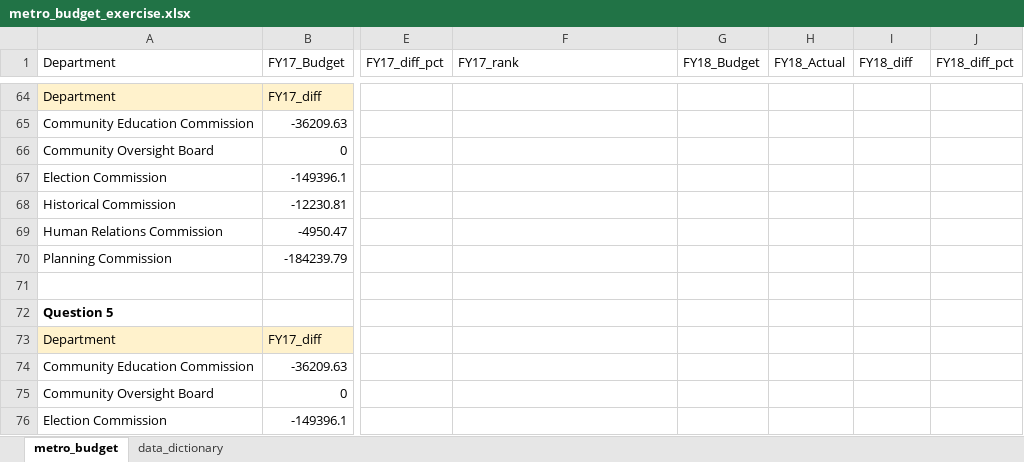
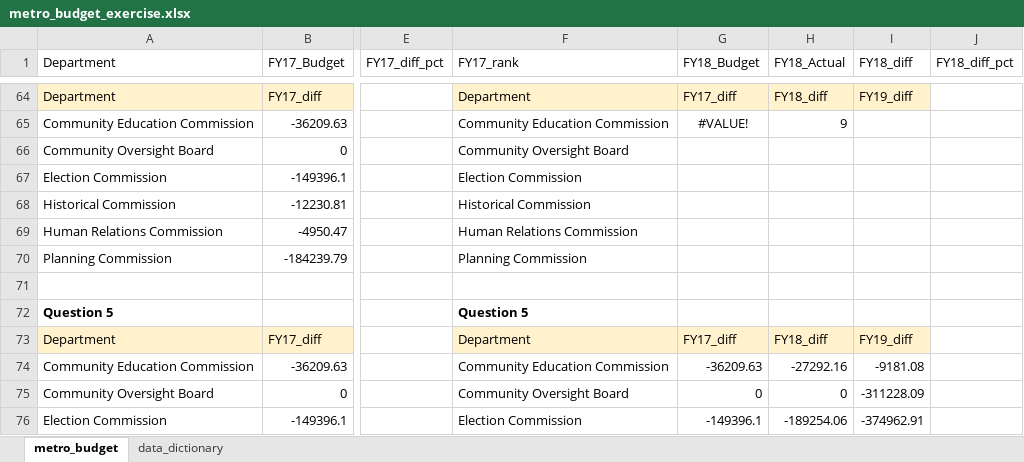
Before and after one commit to NSS-Data-Analytics-Cohort-13/lookups-exercise-Jswine08, an Excel workbook: metro_budget_exercise.xlsx, sheet metro_budget, drawn as a sheet; only a part is shown, gaps mark what is left out; values as stored, in another font and other column widths than the file's, no borders; the diff covers the shown part only; the diff names each change by its address in the sheet, - before the commit and + after, or states it on an @@ line.

```diff
--- a/metro_budget_exercise.xlsx (sheet metro_budget)
+++ b/metro_budget_exercise.xlsx (sheet metro_budget)
-F64 (FY17_rank): (empty)
+F64 (FY17_rank): Department
-F64:I64 fill: none
+F64:I64 fill: #FFF2CC
-G64 (FY18_Budget): (empty)
+G64 (FY18_Budget): FY17_diff
-H64 (FY18_Actual): (empty)
+H64 (FY18_Actual): FY18_diff
-I64 (FY18_diff): (empty)
+I64 (FY18_diff): FY19_diff
-F65 (FY17_rank): (empty)
+F65 (FY17_rank): Community Education Commission
-G65 (FY18_Budget): (empty)
+G65 (FY18_Budget): #VALUE!
-H65 (FY18_Actual): (empty)
+H65 (FY18_Actual): 9
-F66 (FY17_rank): (empty)
+F66 (FY17_rank): Community Oversight Board
-F67 (FY17_rank): (empty)
+F67 (FY17_rank): Election Commission
-F68 (FY17_rank): (empty)
+F68 (FY17_rank): Historical Commission
-F69 (FY17_rank): (empty)
+F69 (FY17_rank): Human Relations Commission
-F70 (FY17_rank): (empty)
+F70 (FY17_rank): Planning Commission
-F72 (FY17_rank): (empty)
+F72 (FY17_rank): Question 5
-F73 (FY17_rank): (empty)
+F73 (FY17_rank): Department
-F73:I73 fill: none
+F73:I73 fill: #FFF2CC
-G73 (FY18_Budget): (empty)
+G73 (FY18_Budget): FY17_diff
-H73 (FY18_Actual): (empty)
+H73 (FY18_Actual): FY18_diff
-I73 (FY18_diff): (empty)
+I73 (FY18_diff): FY19_diff
-F74 (FY17_rank): (empty)
+F74 (FY17_rank): Community Education Commission
-G74 (FY18_Budget): (empty)
+G74 (FY18_Budget): -36209.63
-H74 (FY18_Actual): (empty)
+H74 (FY18_Actual): -27292.16
-I74 (FY18_diff): (empty)
+I74 (FY18_diff): -9181.08
-F75 (FY17_rank): (empty)
+F75 (FY17_rank): Community Oversight Board
-G75 (FY18_Budget): (empty)
+G75 (FY18_Budget): 0
-H75 (FY18_Actual): (empty)
+H75 (FY18_Actual): 0
-I75 (FY18_diff): (empty)
+I75 (FY18_diff): -311228.09
-F76 (FY17_rank): (empty)
+F76 (FY17_rank): Election Commission
-G76 (FY18_Budget): (empty)
+G76 (FY18_Budget): -149396.1
-H76 (FY18_Actual): (empty)
+H76 (FY18_Actual): -189254.06
-I76 (FY18_diff): (empty)
+I76 (FY18_diff): -374962.91
```
Also changed, not shown: 43 edited cells and cell formats elsewhere in this sheet, 1 other file.
